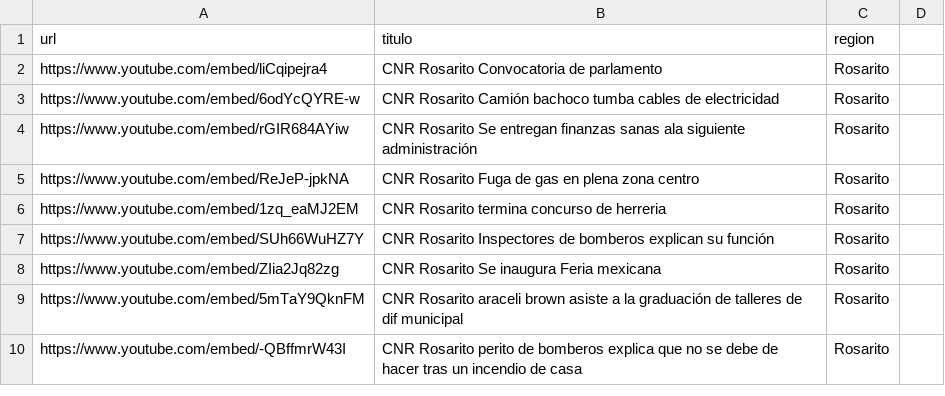
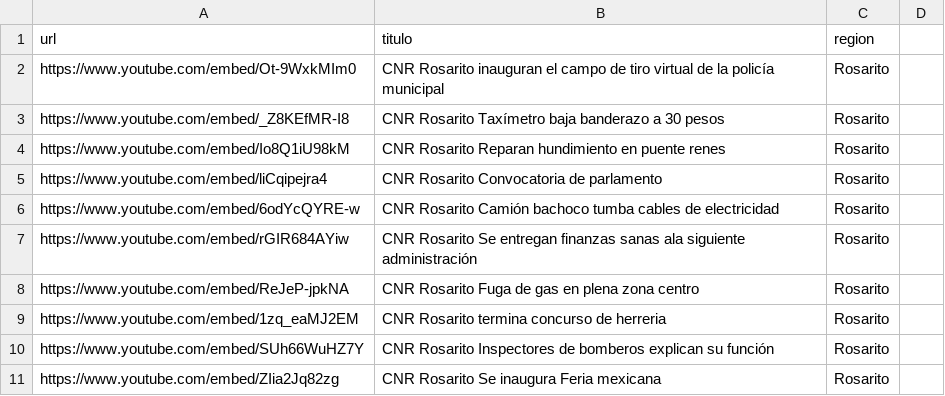
Before and after one commit to MauricioAlcala/cnr.tv, a CSV file: _data/rosarito.csv, drawn as a sheet; only a part is shown; the shorter side is filled out with more unchanged rows.

Commit message:
NOTAS SEPTIEMBRE 29

```diff
--- a/_data/rosarito.csv
+++ b/_data/rosarito.csv
@@ -1,2 +1,5 @@
 url,titulo,region
+https://www.youtube.com/embed/Ot-9WxkMIm0,"CNR Rosarito inauguran el campo de tiro virtual de la policía municipal",Rosarito
+https://www.youtube.com/embed/_Z8KEfMR-I8,"CNR Rosarito Taxímetro baja banderazo a 30 pesos",Rosarito
+https://www.youtube.com/embed/Io8Q1iU98kM,"CNR Rosarito Reparan hundimiento en puente renes",Rosarito
 https://www.youtube.com/embed/liCqipejra4,"CNR Rosarito Convocatoria de parlamento",Rosarito
```
